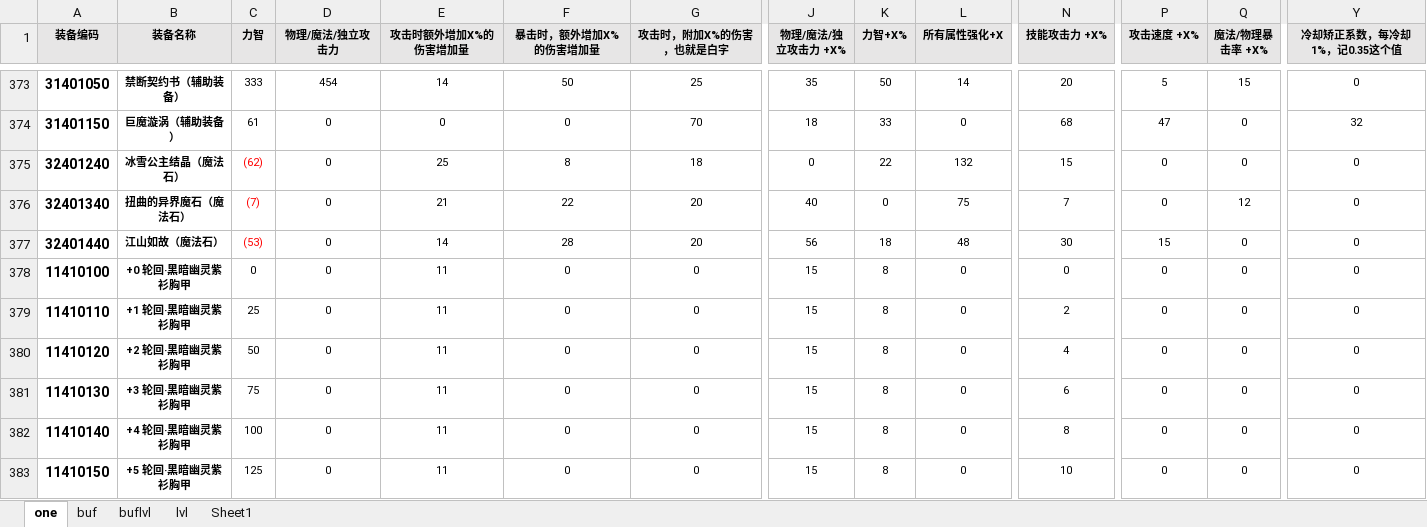
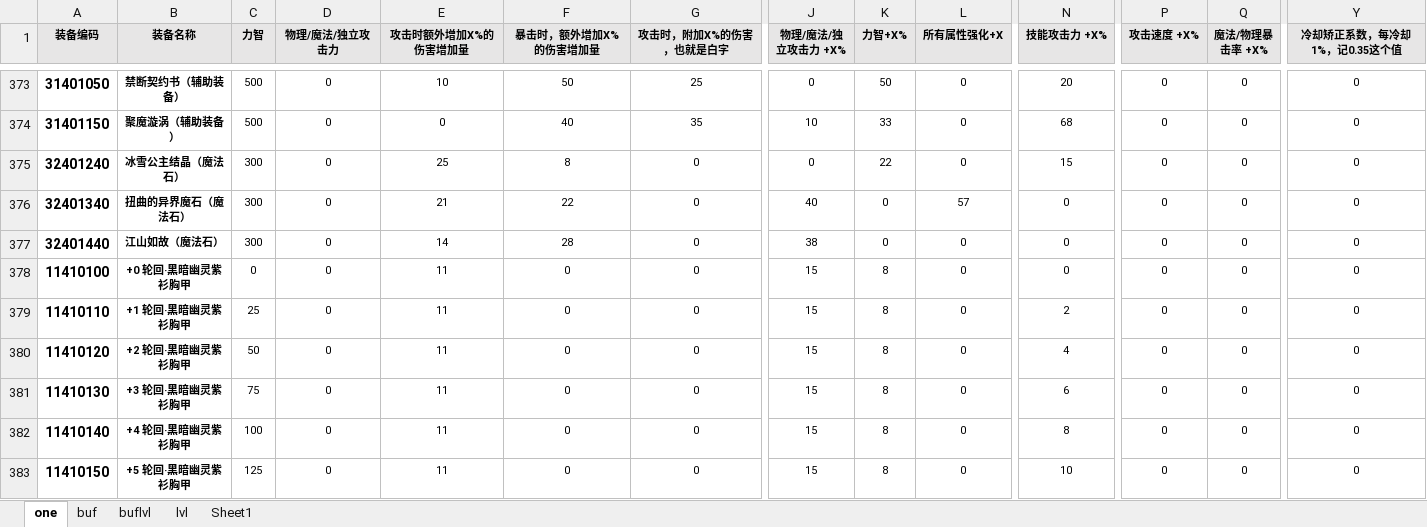
Before and after one commit to fzls/dnf_calc, an Excel workbook: DATA.xlsx, sheet one, drawn as a sheet; only a part is shown, gaps mark what is left out; values as stored, in another font and other column widths than the file's, no borders; conditional formats and table styles not drawn; the diff covers the shown part only; the diff names each change by its address in the sheet, - before the commit and + after, or states it on an @@ line.

```diff
--- a/DATA.xlsx (sheet one)
+++ b/DATA.xlsx (sheet one)
-C373 (力智): 333
+C373 (力智): 500
-D373 (物理/魔法/独立攻击力): 454
+D373 (物理/魔法/独立攻击力): 0
-E373 (攻击时额外增加X%的伤害增加量): 14
+E373 (攻击时额外增加X%的伤害增加量): 10
-J373 (物理/魔法/独立攻击力 +X%): 35
+J373 (物理/魔法/独立攻击力 +X%): 0
-L373 (所有属性强化+X): 14
+L373 (所有属性强化+X): 0
-P373 (攻击速度 +X%): 5
+P373 (攻击速度 +X%): 0
-Q373 (魔法/物理暴击率 +X%): 15
+Q373 (魔法/物理暴击率 +X%): 0
-B374 (装备名称): 巨魔漩涡（辅助装备）
+B374 (装备名称): 聚魔漩涡（辅助装备）
-C374 (力智): 61
+C374 (力智): 500
-F374 (暴击时，额外增加X%的伤害增加量): 0
+F374 (暴击时，额外增加X%的伤害增加量): 40
-G374 (攻击时，附加X%的伤害，也就是白字): 70
+G374 (攻击时，附加X%的伤害，也就是白字): 35
-J374 (物理/魔法/独立攻击力 +X%): 18
+J374 (物理/魔法/独立攻击力 +X%): 10
-P374 (攻击速度 +X%): 47
+P374 (攻击速度 +X%): 0
-Y374 (冷却矫正系数，每冷却1%，记0.35这个值): 32
+Y374 (冷却矫正系数，每冷却1%，记0.35这个值): 0
-C375 (力智): (62)
+C375 (力智): 300
-C375:C377 text colour: #FF0000
+C375:C377 text colour: black
-G375 (攻击时，附加X%的伤害，也就是白字): 18
+G375 (攻击时，附加X%的伤害，也就是白字): 0
-L375 (所有属性强化+X): 132
+L375 (所有属性强化+X): 0
-C376 (力智): (7)
+C376 (力智): 300
-G376:G377 (攻击时，附加X%的伤害，也就是白字): 20
+G376:G377 (攻击时，附加X%的伤害，也就是白字): 0
-L376 (所有属性强化+X): 75
+L376 (所有属性强化+X): 57
-N376 (技能攻击力 +X%): 7
+N376 (技能攻击力 +X%): 0
-Q376 (魔法/物理暴击率 +X%): 12
+Q376 (魔法/物理暴击率 +X%): 0
-C377 (力智): (53)
+C377 (力智): 300
-J377 (物理/魔法/独立攻击力 +X%): 56
+J377 (物理/魔法/独立攻击力 +X%): 38
-K377 (力智+X%): 18
+K377 (力智+X%): 0
-L377 (所有属性强化+X): 48
+L377 (所有属性强化+X): 0
-N377 (技能攻击力 +X%): 30
+N377 (技能攻击力 +X%): 0
-P377 (攻击速度 +X%): 15
+P377 (攻击速度 +X%): 0
```
Also changed, not shown: 57 edited cells and cell formats elsewhere in this sheet, 1 other file.
